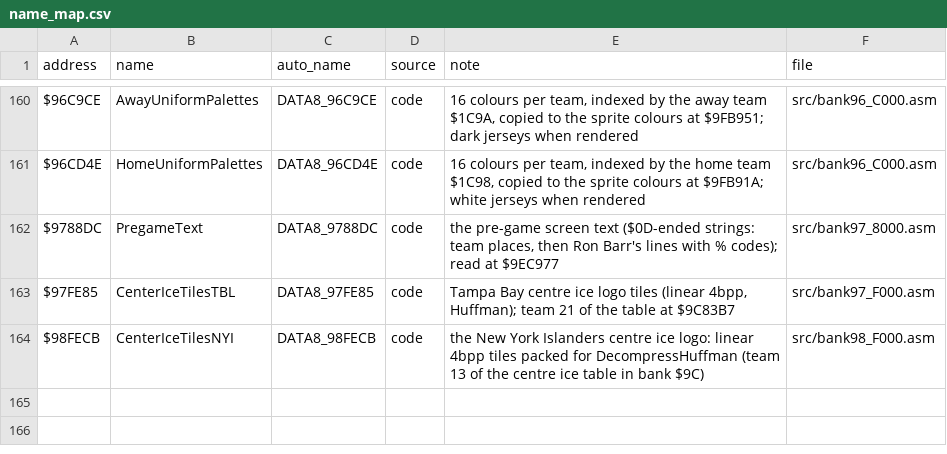
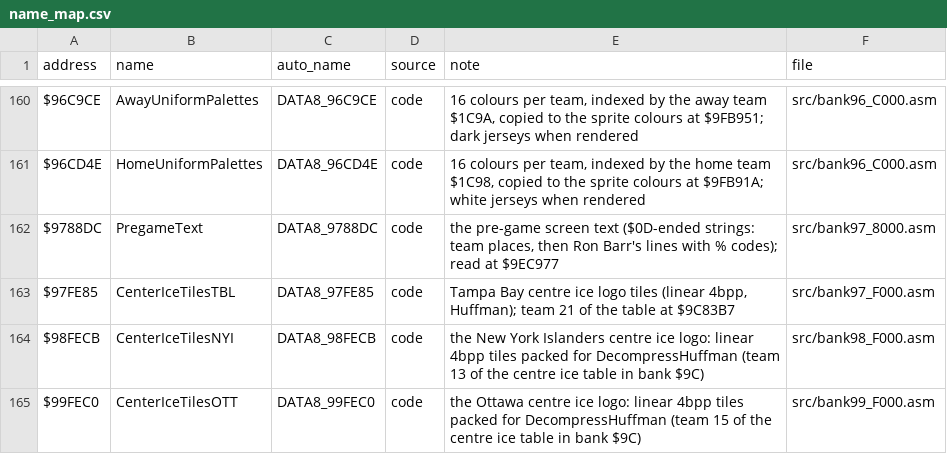
Before and after one commit to Mhopkinsinc/NHL94SNES, a CSV file: docs/name_map.csv, drawn as a sheet; only a part is shown, gaps mark what is left out.

```diff
--- a/docs/name_map.csv
+++ b/docs/name_map.csv
@@ -164 +164,2 @@ $97FE85,CenterIceTilesTBL,DATA8_97FE85,code,"Tampa Bay centre ice logo tiles (li
 $98FECB,CenterIceTilesNYI,DATA8_98FECB,code,"the New York Islanders centre ice logo: linear 4bpp tiles packed for DecompressHuffman (team 13 of the centre ice table in bank $9C)",src/bank98_F000.asm
+$99FEC0,CenterIceTilesOTT,DATA8_99FEC0,code,"the Ottawa centre ice logo: linear 4bpp tiles packed for DecompressHuffman (team 15 of the centre ice table in bank $9C)",src/bank99_F000.asm
```
Also changed, not shown: 4 other files.
